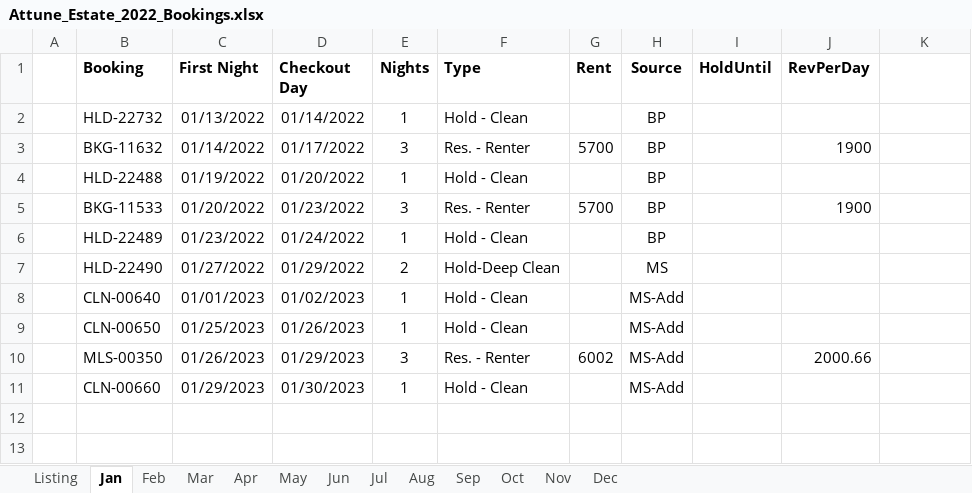
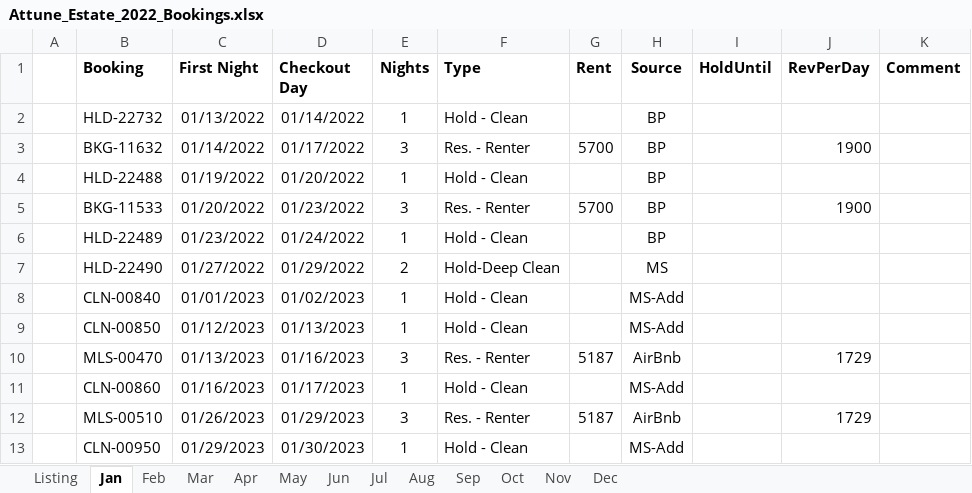
Before and after one commit to kenvenner/ecobee, an Excel workbook: Attune_Estate_2022_Bookings.xlsx, sheet Jan, drawn as a sheet; values as stored, in another font and other column widths than the file's, no borders; addresses are those after the commit; the diff names each change by its address in the sheet, - before the commit and + after, or states it on an @@ line.

```diff
--- a/Attune_Estate_2022_Bookings.xlsx (sheet Jan)
+++ b/Attune_Estate_2022_Bookings.xlsx (sheet Jan)
-K1: (empty)
+K1: Comment
-B8 (Booking): CLN-00640
+B8 (Booking): CLN-00840
-B9 (Booking): CLN-00650
+B9 (Booking): CLN-00850
-C9 (First Night): 01/25/2023
+C9 (First Night): 01/12/2023
-D9 (Checkout Day): 01/26/2023
+D9 (Checkout Day): 01/13/2023
+row 10:  | MLS-00470 | 01/13/2023 | 01/16/2023 | 3 | Res. - Renter | 5187 | AirBnb |  | 1729
+row 11:  | CLN-00860 | 01/16/2023 | 01/17/2023 | 1 | Hold - Clean |  | MS-Add
-B12 (Booking): MLS-00350
+B12 (Booking): MLS-00510
-G12 (Rent): 6002
+G12 (Rent): 5187
-H12 (Source): MS-Add
+H12 (Source): AirBnb
-J12 (RevPerDay): 2000.66
+J12 (RevPerDay): 1729
-B13 (Booking): CLN-00660
+B13 (Booking): CLN-00950
```
Also changed, not shown: sheet Listing, sheet Dec, sheet Oct, sheet Sep, sheet Jun, sheet Feb, 6 more sheets, 1 other file.
